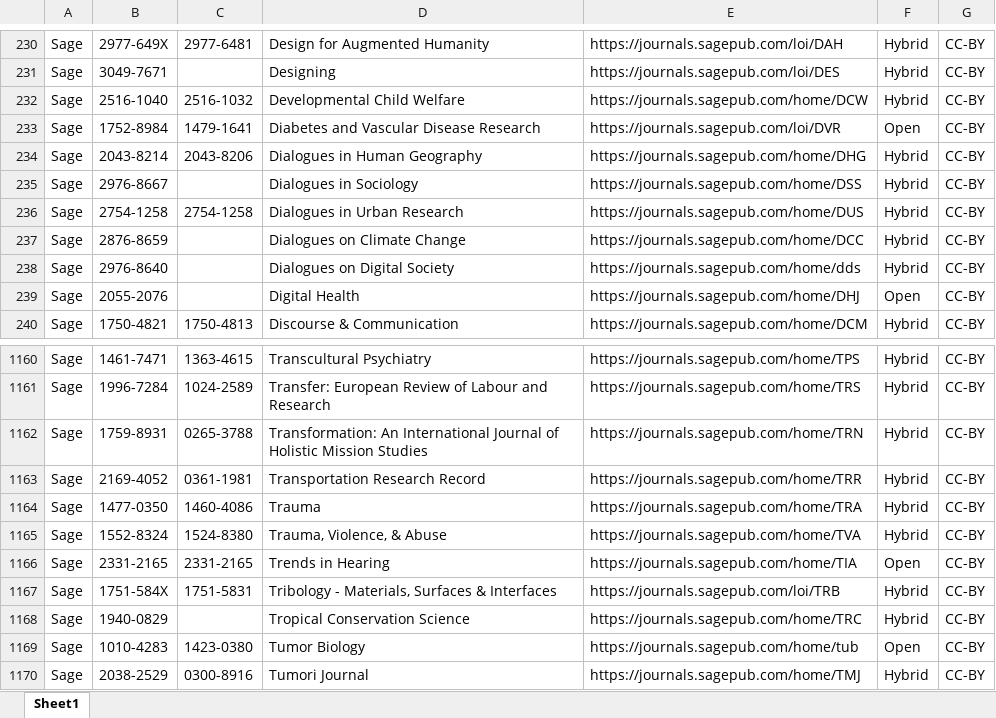
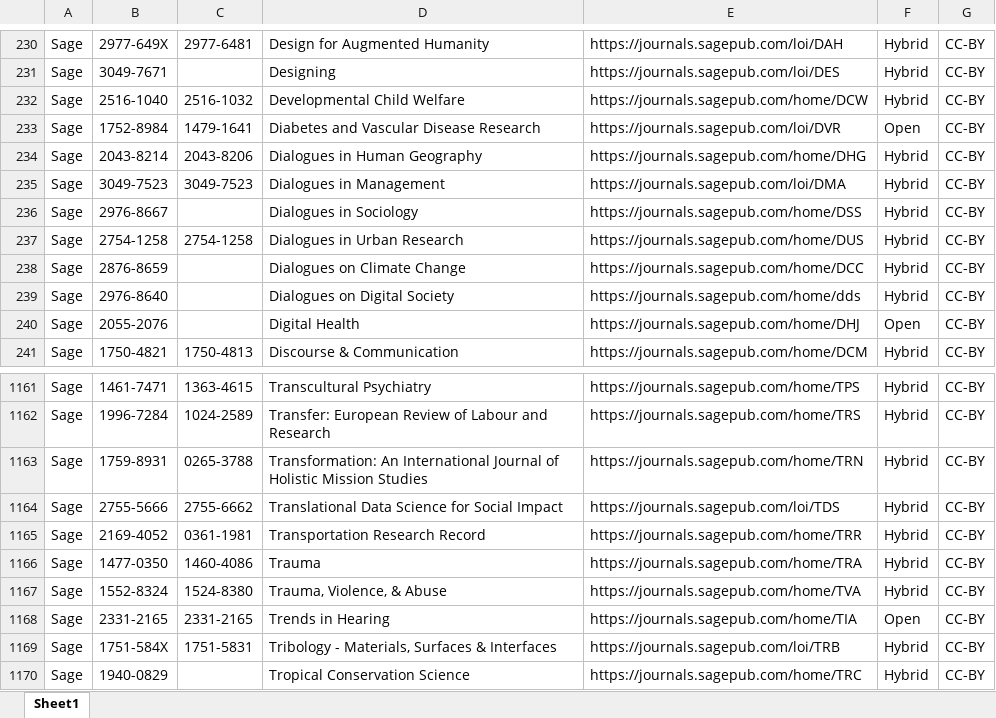
Before and after one commit to Kungbib/oa-tskr, an Excel workbook: Bibsam_tidskriftslistor/bibsam_data_sage.xlsx, sheet Sheet1, drawn as a sheet; only a part is shown, gaps mark what is left out; the shorter side is filled out with more unchanged rows; values as stored, in another font and other column widths than the file's, no borders; table styles not drawn; the diff names each change by its address in the sheet, - before the commit and + after, or states it on an @@ line.

```diff
--- a/Bibsam_tidskriftslistor/bibsam_data_sage.xlsx (sheet Sheet1)
+++ b/Bibsam_tidskriftslistor/bibsam_data_sage.xlsx (sheet Sheet1)
+row 235: Sage | 3049-7523 | 3049-7523 | Dialogues in Management | https://journals.sagepub.com/loi/DMA | Hybrid | CC-BY
+row 1164: Sage | 2755-5666 | 2755-6662 | Translational Data Science for Social Impact | https://journals.sagepub.com/loi/TDS | Hybrid | CC-BY
```
Also changed, not shown: Bibsam_tidskriftslistor/Uppdateringar/Tidskriftslistor_ändringar_2026.xlsx, Bibsam_tidskriftslistor/bibsam_data_cellpress.xlsx, 2 other files.
